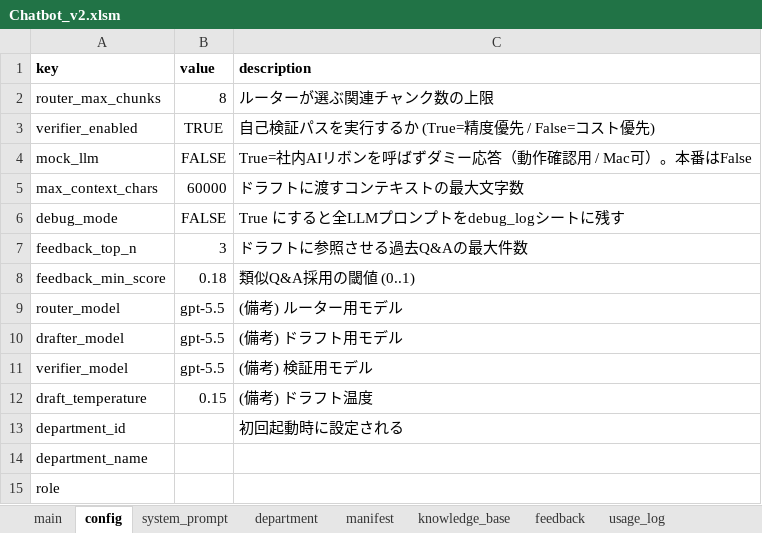
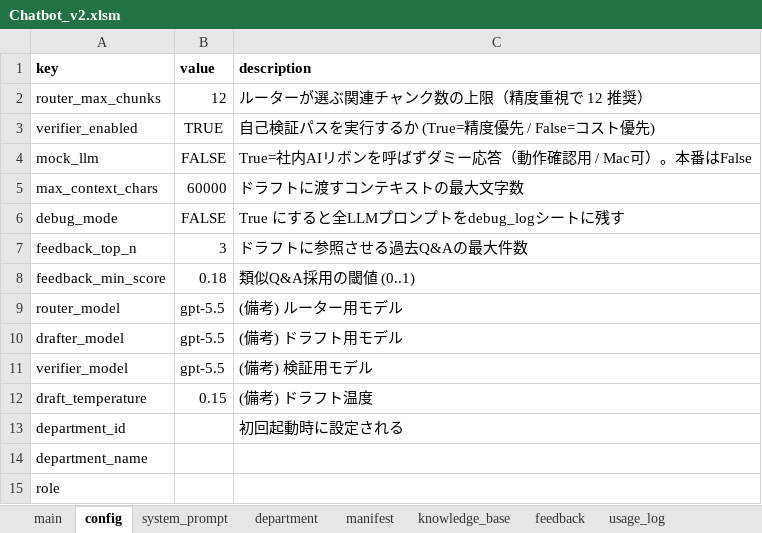
Before and after one commit to kojima1459/notebook, an Excel workbook: dist/Chatbot_v2.xlsm, sheet config, drawn as a sheet; values as stored, in another font and other column widths than the file's, no borders; the diff names each change by its address in the sheet, - before the commit and + after, or states it on an @@ line.

```diff
--- a/dist/Chatbot_v2.xlsm (sheet config)
+++ b/dist/Chatbot_v2.xlsm (sheet config)
-B2 (value): 8
+B2 (value): 12
-C2 (description): ルーターが選ぶ関連チャンク数の上限
+C2 (description): ルーターが選ぶ関連チャンク数の上限（精度重視で 12 推奨）
```
Also changed, not shown: sheet system_prompt, 1 other file.
